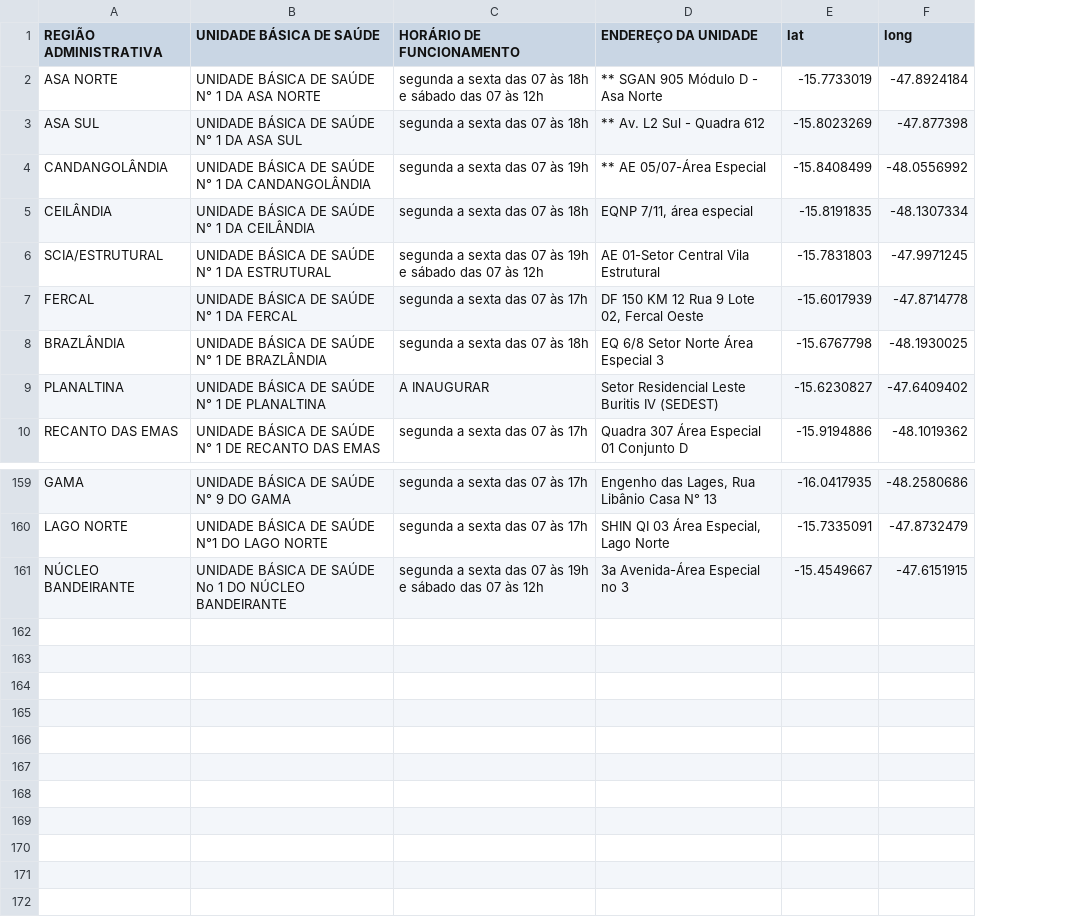
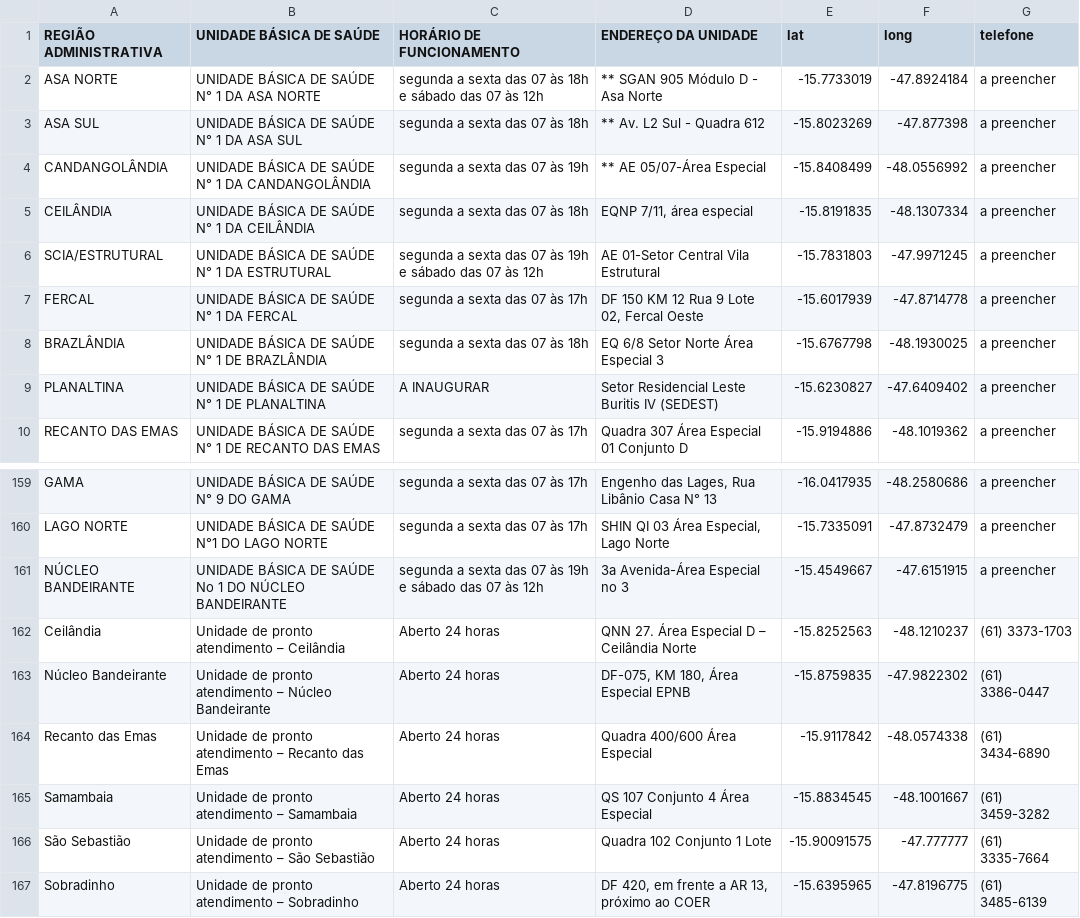
Before and after one commit to chris-redfield/hacksaude-2018, a CSV file: data/UBS-no-DF-abril-2018-v2.csv, drawn as a sheet; only a part is shown, gaps mark what is left out; the diff names each change by its address in the sheet, - before the commit and + after, or states it on an @@ line.

Commit message:
add UPAS

```diff
--- a/data/UBS-no-DF-abril-2018-v2.csv
+++ b/data/UBS-no-DF-abril-2018-v2.csv
+column G (telefone), rows 2-10: all a preencher; rows 159-161: all a preencher
+row 162: Ceilândia | Unidade de pronto atendimento – Ceilândia | Aberto 24 horas | QNN 27. Área Especial D – Ceilândia Norte | -15.8252563 | -48.1210237 | (61) 3373-1703
+row 163: Núcleo Bandeirante | Unidade de pronto atendimento – Núcleo Bandeirante | Aberto 24 horas | DF-075, KM 180, Área Especial EPNB | -15.8759835 | -47.9822302 | (61) 3386-0447
+row 164: Recanto das Emas | Unidade de pronto atendimento – Recanto das Emas | Aberto 24 horas | Quadra 400/600 Área Especial | -15.9117842 | -48.0574338 | (61) 3434-6890
+row 165: Samambaia | Unidade de pronto atendimento – Samambaia | Aberto 24 horas | QS 107 Conjunto 4 Área Especial | -15.8834545 | -48.1001667 | (61) 3459-3282
+row 166: São Sebastião | Unidade de pronto atendimento – São Sebastião | Aberto 24 horas | Quadra 102 Conjunto 1 Lote | -15.90091575 | -47.777777 | (61) 3335-7664
+row 167: Sobradinho | Unidade de pronto atendimento – Sobradinho | Aberto 24 horas | DF 420, em frente a AR 13, próximo ao COER | -15.6395965 | -47.8196775 | (61) 3485-6139
```
